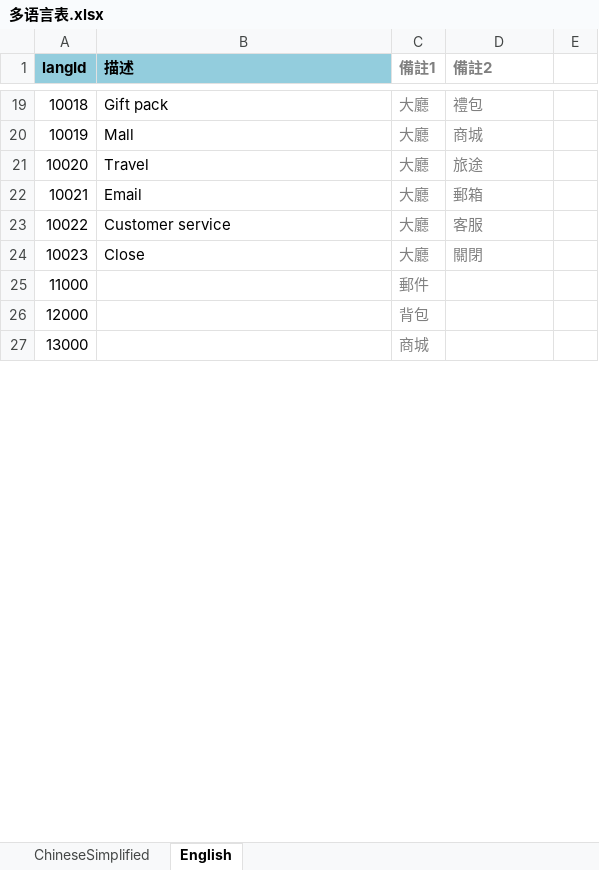
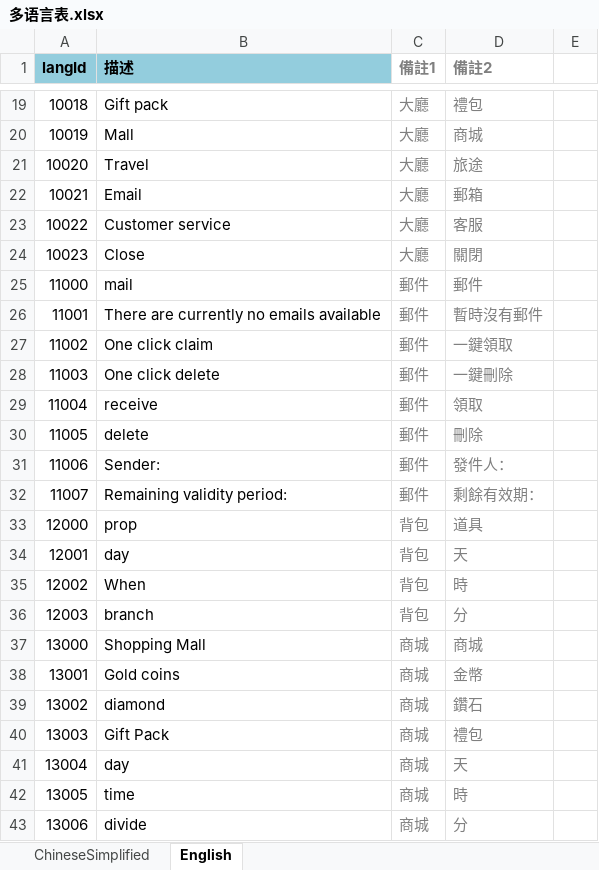
Before and after one commit to yanhailong/jjj, an Excel workbook: client/excel/LangExcel/多语言表.xlsx, sheet English, drawn as a sheet; only a part is shown, gaps mark what is left out; values as stored, in another font and other column widths than the file's, no borders; conditional formats not drawn; addresses are those after the commit; the diff covers the shown part only; the diff names each change by its address in the sheet, - before the commit and + after, or states it on an @@ line.

```diff
--- a/client/excel/LangExcel/多语言表.xlsx (sheet English)
+++ b/client/excel/LangExcel/多语言表.xlsx (sheet English)
-B25 (描述): (empty)
+B25 (描述): mail
-D25 (備註2): (empty)
+D25 (備註2): 郵件
+row 26: 11001 | There are currently no emails available | 郵件 | 暫時沒有郵件
+row 27: 11002 | One click claim | 郵件 | 一鍵領取
+row 28: 11003 | One click delete | 郵件 | 一鍵刪除
+row 29: 11004 | receive | 郵件 | 領取
+row 30: 11005 | delete | 郵件 | 刪除
+row 31: 11006 | Sender: | 郵件 | 發件人：
+row 32: 11007 | Remaining validity period: | 郵件 | 剩餘有效期：
-B33 (描述): (empty)
+B33 (描述): prop
-D33 (備註2): (empty)
+D33 (備註2): 道具
+row 34: 12001 | day | 背包 | 天
+row 35: 12002 | When | 背包 | 時
+row 36: 12003 | branch | 背包 | 分
-B37 (描述): (empty)
+B37 (描述): Shopping Mall
-D37 (備註2): (empty)
+D37 (備註2): 商城
+row 38: 13001 | Gold coins | 商城 | 金幣
+row 39: 13002 | diamond | 商城 | 鑽石
+row 40: 13003 | Gift Pack | 商城 | 禮包
+row 41: 13004 | day | 商城 | 天
+row 42: 13005 | time | 商城 | 時
+row 43: 13006 | divide | 商城 | 分
```
Also changed, not shown: 326 added rows, 35 edited cells and cell formats elsewhere in this sheet, sheet ChineseSimplified, 6 other files.
